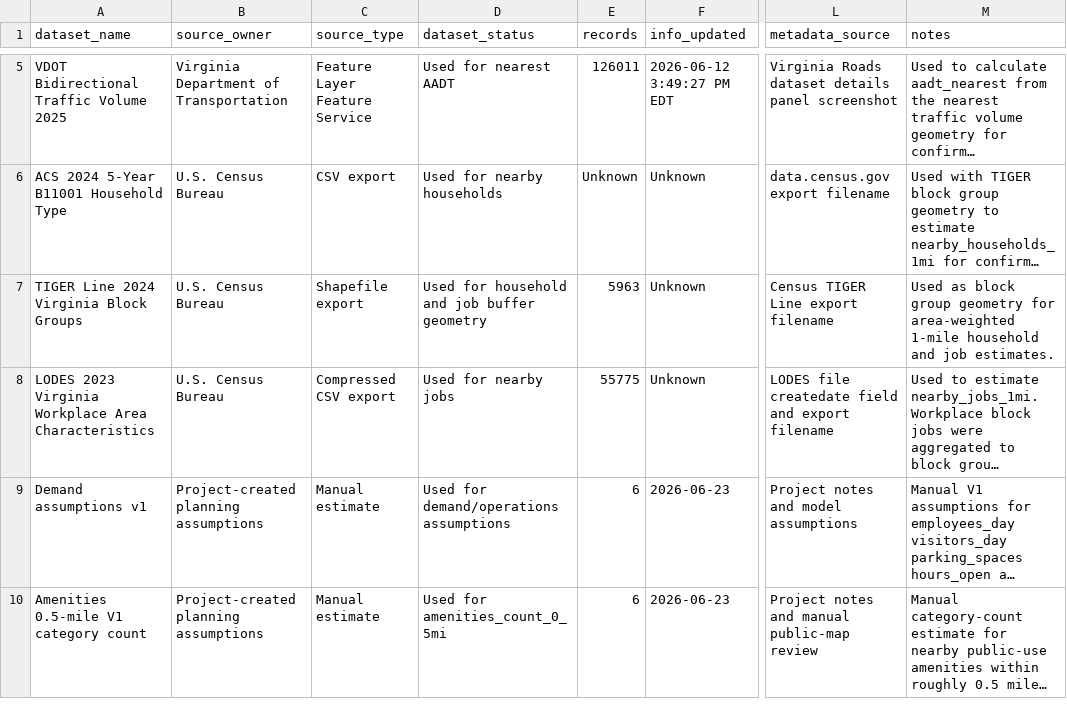
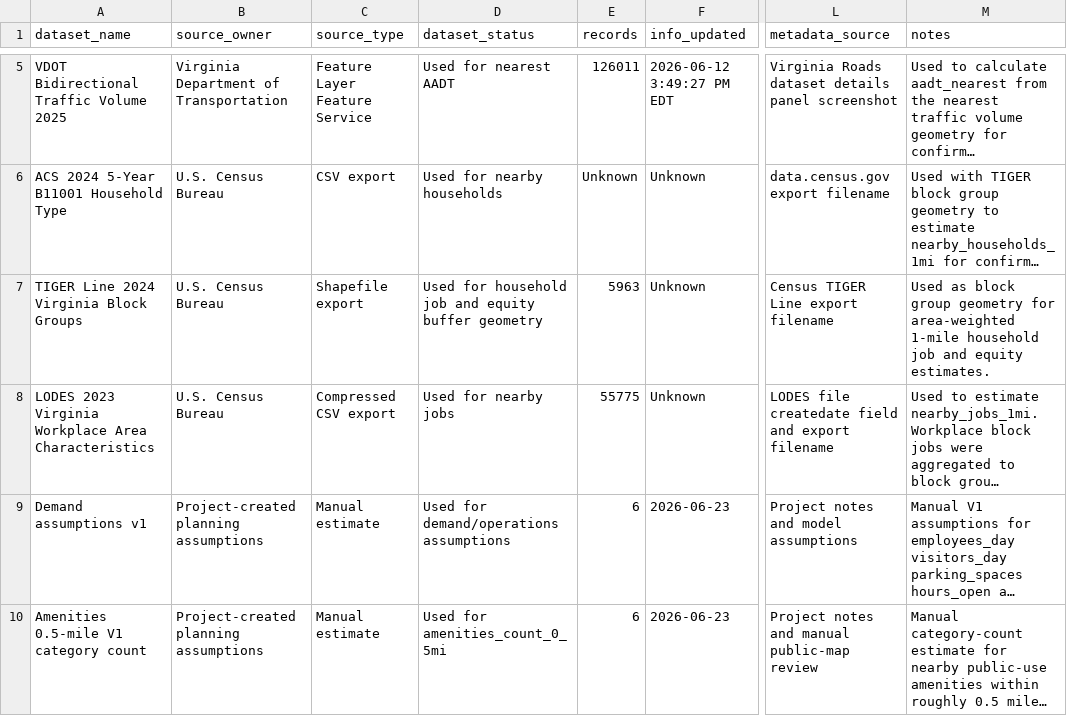
Before and after one commit to andyyaro/EV-SIENT, a CSV file: data/dataset_metadata.csv, drawn as a sheet; only a part is shown, gaps mark what is left out; long unchanged cells end in …; the diff covers the shown part only; the diff names each change by its address in the sheet, - before the commit and + after, or states it on an @@ line.

Commit message:
Update metadata for ACS equity data

```diff
--- a/data/dataset_metadata.csv
+++ b/data/dataset_metadata.csv
-D7 (dataset_status): …for household and job buffer geometry
+D7 (dataset_status): …for household job and equity buffer geometry
-M7 (notes): …1-mile household and job estimates.
+M7 (notes): …1-mile household job and equity estimates.
```
Also changed, not shown: 1 added row and 1 removed row elsewhere in this file.
